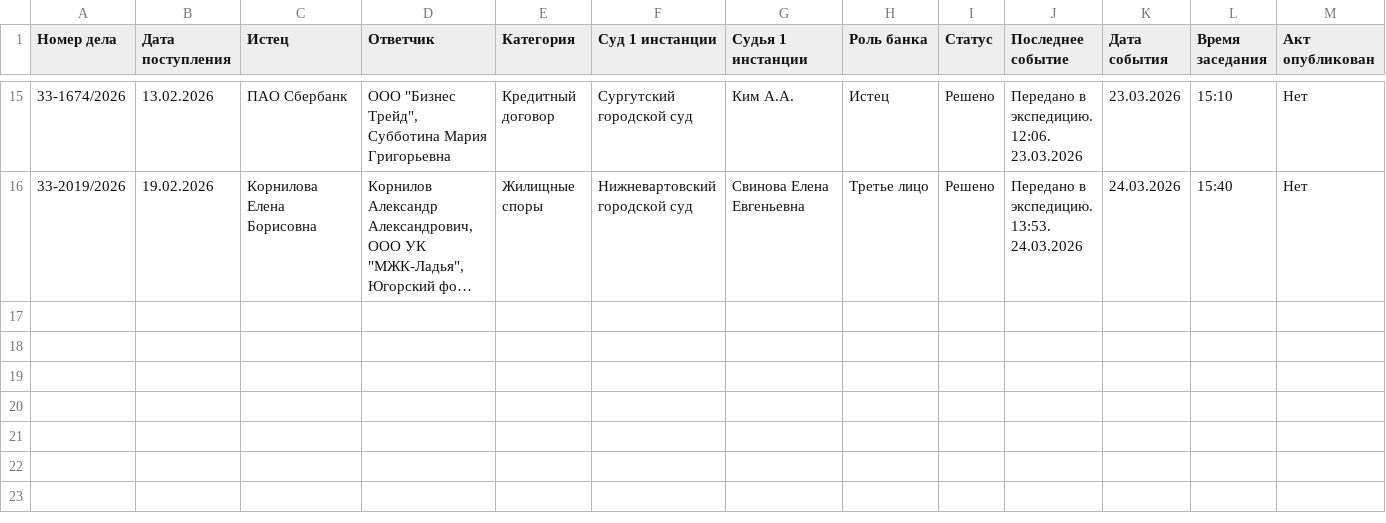
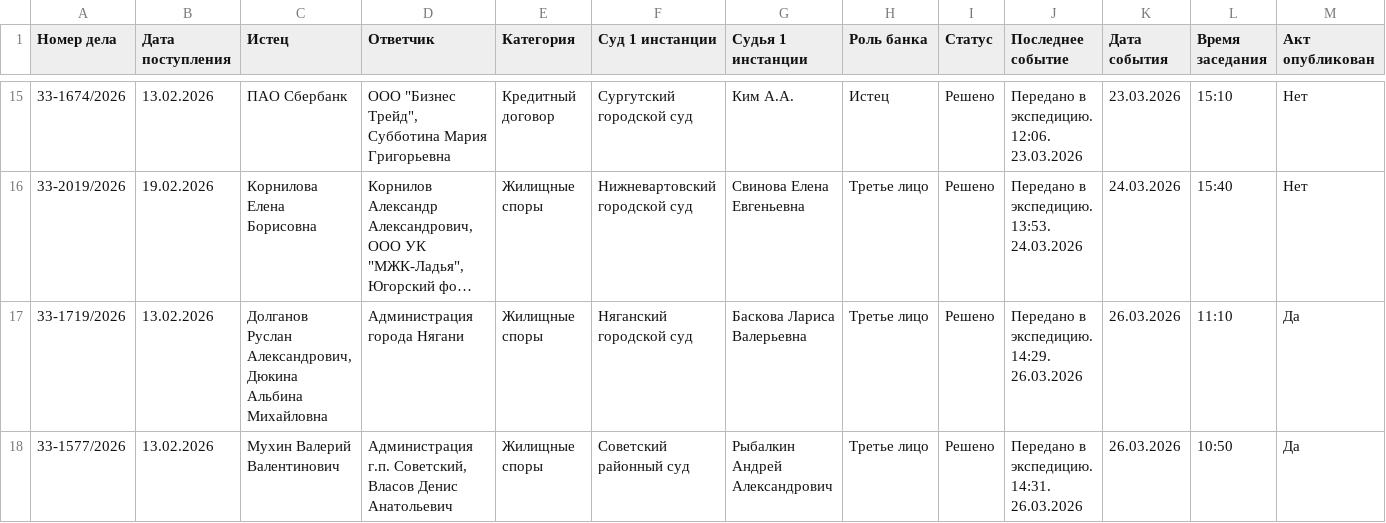
Before and after one commit to SelivanovAS/dashboard, a CSV file: data/sberbank_cases_archive.csv, drawn as a sheet; only a part is shown, gaps mark what is left out; long unchanged cells end in …; rows hold the shown columns only; the diff names each change by its address in the sheet, - before the commit and + after, or states it on an @@ line.

```diff
--- a/data/sberbank_cases_archive.csv
+++ b/data/sberbank_cases_archive.csv
+row 17: 33-1719/2026 | 13.02.2026 | Долганов Руслан Александрович, Дюкина Альбина Михайловна | Администрация города Нягани | Жилищные споры | Няганский городской суд | Баскова Лариса Валерьевна | Третье лицо | Решено | Передано в экспедицию. 14:29. 26.03.2026 | 26.03.2026 | 11:10 | Да
+row 18: 33-1577/2026 | 13.02.2026 | Мухин Валерий Валентинович | Администрация г.п. Советский, Власов Денис Анатольевич | Жилищные споры | Советский районный суд | Рыбалкин Андрей Александрович | Третье лицо | Решено | Передано в экспедицию. 14:31. 26.03.2026 | 26.03.2026 | 10:50 | Да
```
Also changed, not shown: data/sberbank_cases.csv, 4 other files.
